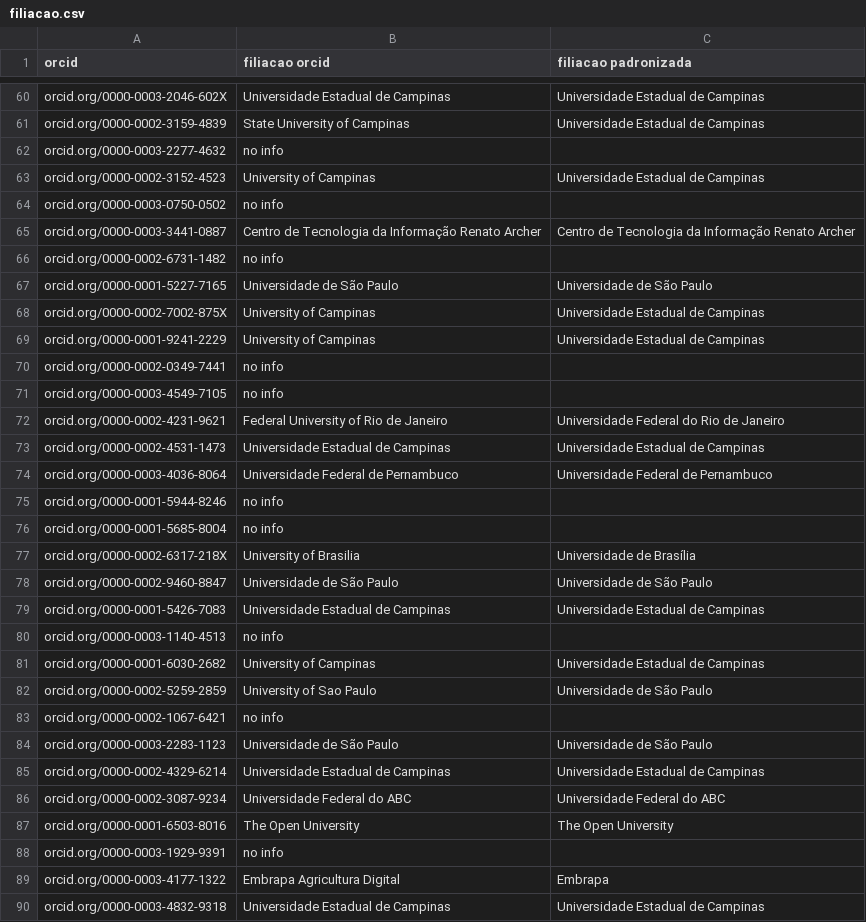
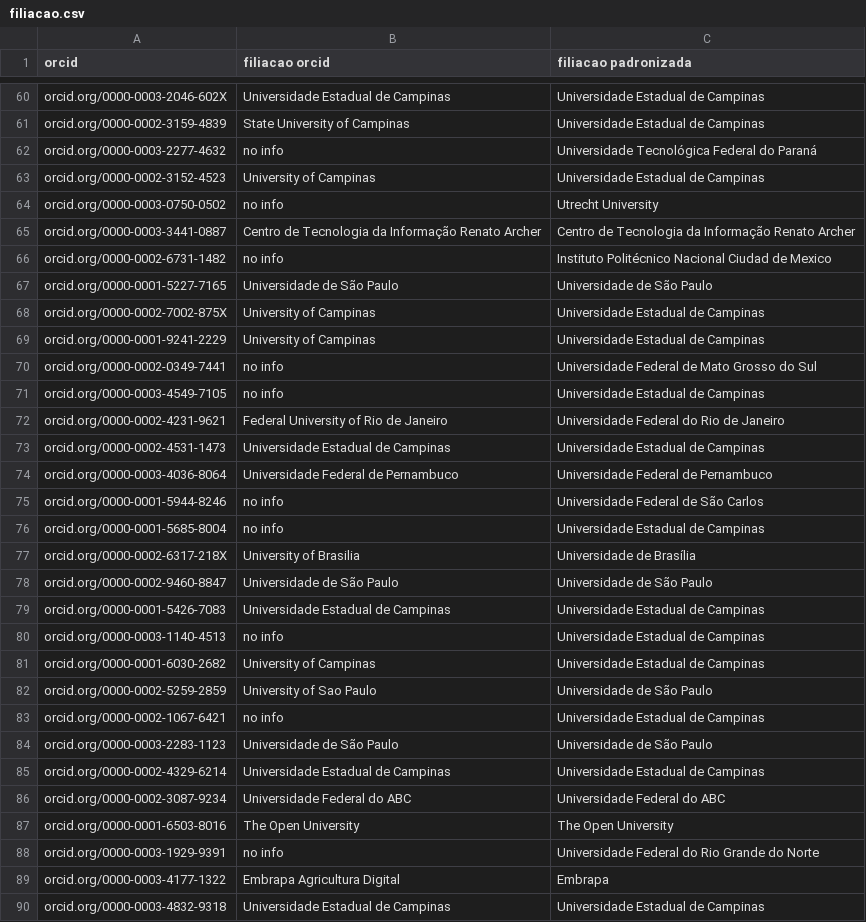
Before and after one commit to gondimjoaom/mo412-projetofinal, a CSV file: csvs/filiacao.csv, drawn as a sheet; only a part is shown, gaps mark what is left out; the diff covers the shown part only.

Commit message:
Coleta de filiacoes - dados faltantes

```diff
--- a/csvs/filiacao.csv
+++ b/csvs/filiacao.csv
@@ -61,7 +61,7 @@ orcid.org/0000-0003-2046-602X,Universidade Estadual de Campinas,Universidade Est
 orcid.org/0000-0002-3159-4839,State University of Campinas,Universidade Estadual de Campinas
-orcid.org/0000-0003-2277-4632,no info,
+orcid.org/0000-0003-2277-4632,no info,Universidade Tecnológica Federal do Paraná
 orcid.org/0000-0002-3152-4523,University of Campinas,Universidade Estadual de Campinas
-orcid.org/0000-0003-0750-0502,no info,
+orcid.org/0000-0003-0750-0502,no info,Utrecht University
 orcid.org/0000-0003-3441-0887,Centro de Tecnologia da Informação Renato Archer,Centro de Tecnologia da Informação Renato Archer
-orcid.org/0000-0002-6731-1482,no info,
+orcid.org/0000-0002-6731-1482,no info,Instituto Politécnico Nacional Ciudad de Mexico
 orcid.org/0000-0001-5227-7165,Universidade de São Paulo,Universidade de São Paulo
@@ -69,4 +69,4 @@ orcid.org/0000-0002-7002-875X,University of Campinas,Universidade Estadual de Ca
 orcid.org/0000-0001-9241-2229,University of Campinas,Universidade Estadual de Campinas
-orcid.org/0000-0002-0349-7441,no info,
-orcid.org/0000-0003-4549-7105,no info,
+orcid.org/0000-0002-0349-7441,no info,Universidade Federal de Mato Grosso do Sul
+orcid.org/0000-0003-4549-7105,no info,Universidade Estadual de Campinas
 orcid.org/0000-0002-4231-9621,Federal University of Rio de Janeiro,Universidade Federal do Rio de Janeiro
@@ -74,4 +74,4 @@ orcid.org/0000-0002-4531-1473,Universidade Estadual de Campinas,Universidade Est
 orcid.org/0000-0003-4036-8064,Universidade Federal de Pernambuco,Universidade Federal de Pernambuco
-orcid.org/0000-0001-5944-8246,no info,
-orcid.org/0000-0001-5685-8004,no info,
+orcid.org/0000-0001-5944-8246,no info,Universidade Federal de São Carlos
+orcid.org/0000-0001-5685-8004,no info,Universidade Estadual de Campinas
 orcid.org/0000-0002-6317-218X,University of Brasilia,Universidade de Brasília
@@ -79,6 +79,6 @@ orcid.org/0000-0002-9460-8847,Universidade de São Paulo,Universidade de São Pa
 orcid.org/0000-0001-5426-7083,Universidade Estadual de Campinas,Universidade Estadual de Campinas
-orcid.org/0000-0003-1140-4513,no info,
+orcid.org/0000-0003-1140-4513,no info,Universidade Estadual de Campinas
 orcid.org/0000-0001-6030-2682,University of Campinas,Universidade Estadual de Campinas
 orcid.org/0000-0002-5259-2859,University of Sao Paulo,Universidade de São Paulo
-orcid.org/0000-0002-1067-6421,no info,
+orcid.org/0000-0002-1067-6421,no info,Universidade Estadual de Campinas
 orcid.org/0000-0003-2283-1123,Universidade de São Paulo,Universidade de São Paulo
@@ -87,3 +87,3 @@ orcid.org/0000-0002-3087-9234,Universidade Federal do ABC,Universidade Federal d
 orcid.org/0000-0001-6503-8016,The Open University,The Open University
-orcid.org/0000-0003-1929-9391,no info,
+orcid.org/0000-0003-1929-9391,no info,Universidade Federal do Rio Grande do Norte
 orcid.org/0000-0003-4177-1322,Embrapa Agricultura Digital,Embrapa
```
Also changed, not shown: 119 edited cells elsewhere in this file.
